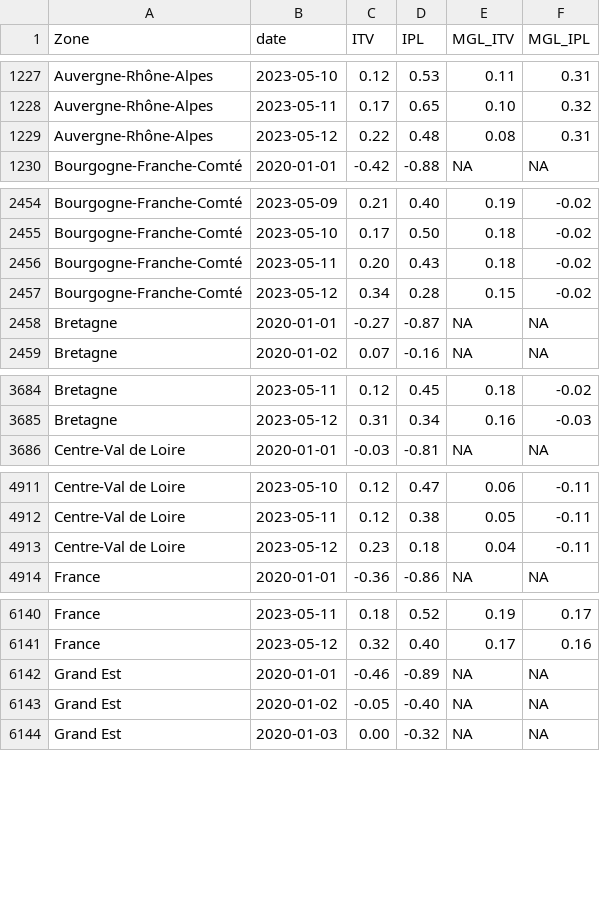
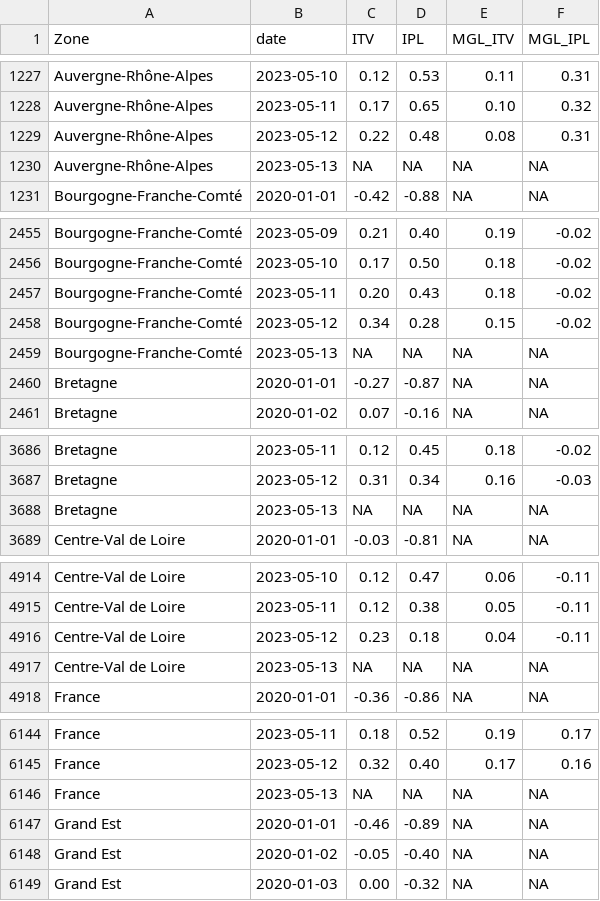
Before and after one commit to CEREMA/data-trafic, a CSV file: fr/latest.csv, drawn as a sheet; only a part is shown, gaps mark what is left out; the diff covers the shown part only; the diff names each change by its address in the sheet, - before the commit and + after, or states it on an @@ line.

```diff
--- a/fr/latest.csv
+++ b/fr/latest.csv
+row 1230: Auvergne-Rhône-Alpes | 2023-05-13 | NA | NA | NA | NA
+row 2459: Bourgogne-Franche-Comté | 2023-05-13 | NA | NA | NA | NA
+row 3688: Bretagne | 2023-05-13 | NA | NA | NA | NA
+row 4917: Centre-Val de Loire | 2023-05-13 | NA | NA | NA | NA
+row 6146: France | 2023-05-13 | NA | NA | NA | NA
```
Also changed, not shown: 8 added rows elsewhere in this file, collectivites/paris_brut_latest.csv, collectivites/paris_latest.csv, 2 other files.
